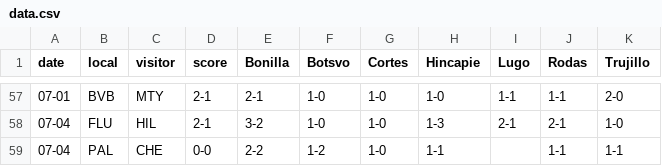
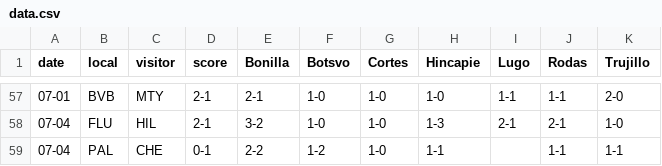
Before and after one commit to jclugor/club-world-cup-tracker, a CSV file: data.csv, drawn as a sheet; only a part is shown, gaps mark what is left out.

Commit message:
Update data.csv
Gol CHE

```diff
--- a/data.csv
+++ b/data.csv
@@ -58,2 +58,2 @@ date,local,visitor,score,Bonilla,Botsvo,Cortes,Hincapie,Lugo,Rodas,Trujillo
 07-04,FLU,HIL,2-1,3-2,1-0,1-0,1-3,2-1,2-1,1-0
-07-04,PAL,CHE,0-0,2-2,1-2,1-0,1-1,,1-1,1-1
+07-04,PAL,CHE,0-1,2-2,1-2,1-0,1-1,,1-1,1-1
```
